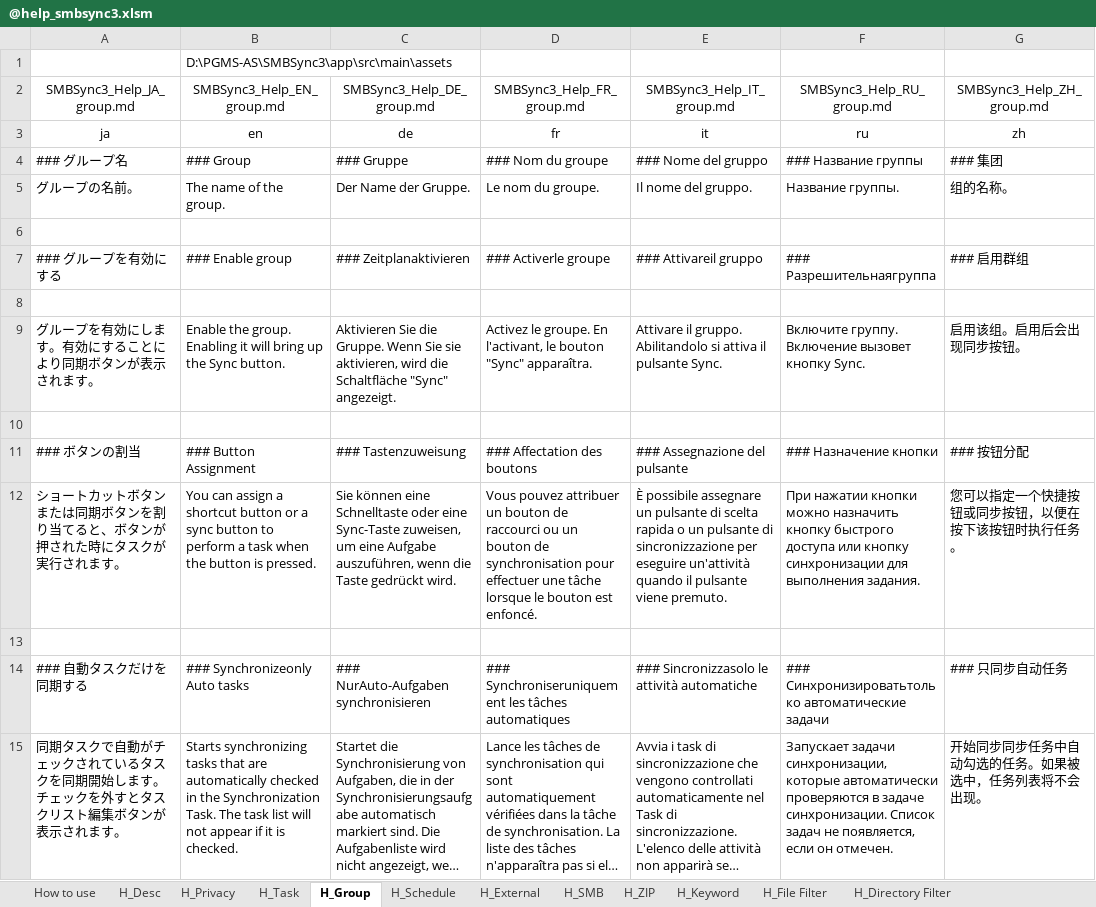
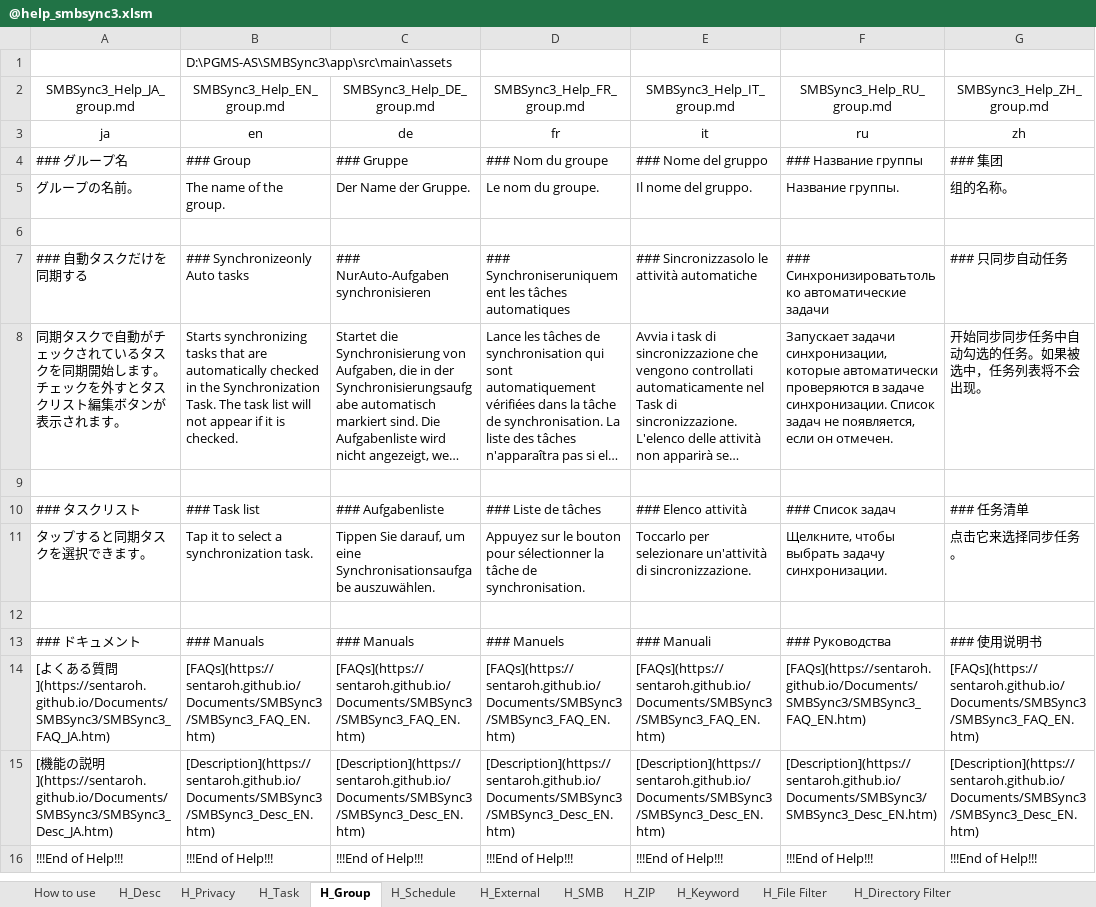
Before and after one commit to Sentaroh/SMBSync3, an Excel workbook: app/help/@help_smbsync3.xlsm, sheet H_Group, drawn as a sheet; only a part is shown; the shorter side is filled out with more unchanged rows; long unchanged cells end in …; values as stored, in another font and other column widths than the file's, no borders; charts and pictures not drawn; the diff names each change by its address in the sheet, - before the commit and + after, or states it on an @@ line.

```diff
--- a/app/help/@help_smbsync3.xlsm (sheet H_Group)
+++ b/app/help/@help_smbsync3.xlsm (sheet H_Group)
-row 7: ### グループを有効にする | ### Enable group | ### Zeitplanaktivieren | ### Activerle groupe | ### Attivareil gruppo | ### Разрешительнаягруппа | ### 启用群组
-row 8: (empty)
-row 9: グループを有効にします。有効にすることにより同期ボタンが表示されます。 | Enable the group. Enabling it will bring up the Sync button. | Aktivieren Sie die Gruppe. Wenn Sie sie aktivieren, wird die Schaltfläche "Sync" angezeigt. | Activez le groupe. En l'activant, le bouton "Sync" apparaîtra. | Attivare il gruppo. Abilitandolo si attiva il pulsante Sync. | Включите группу. Включение вызовет кнопку Sync. | 启用该组。启用后会出现同步按钮。
-row 10: (empty)
-row 11: ### ボタンの割当 | ### Button Assignment | ### Tastenzuweisung | ### Affectation des boutons | ### Assegnazione del pulsante | ### Назначение кнопки | ### 按钮分配
-row 12: ショートカットボタンまたは同期ボタンを割り当てると、ボタンが押された時にタスクが実行されます。 | You can assign a shortcut button or a sync button to perform a task when the button is pressed. | Sie können eine Schnelltaste oder eine Sync-Taste zuweisen, um eine Aufgabe auszuführen, wenn die Taste gedrückt wird. | Vous pouvez attribuer un bouton de raccourci ou un bouton de synchronisation pour effectuer une tâche lorsque le bouton est enfoncé. | È possibile assegnare un pulsante di scelta rapida o un pulsante di sincronizzazione per eseguire un'attività quando il pulsante viene premuto. | При нажатии кнопки можно назначить кнопку быстрого доступа или кнопку синхронизации для выполнения задания. | 您可以指定一个快捷按钮或同步按钮，以便在按下该按钮时执行任务。
-row 13: (empty)
```
Also changed, not shown: sheet H_Privacy, sheet H_External, sheet H_Task, message_translation_sync3.xlsm, 49 other files.
